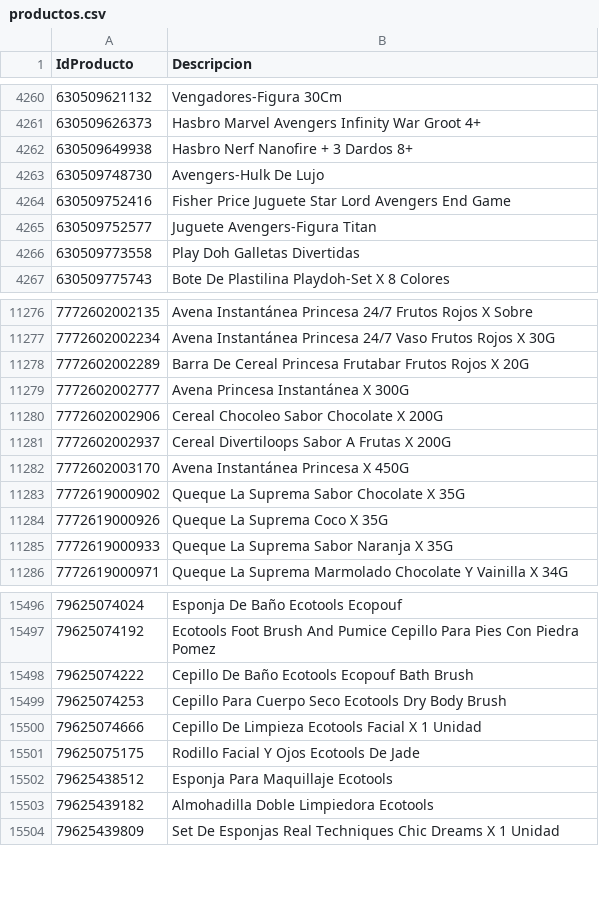
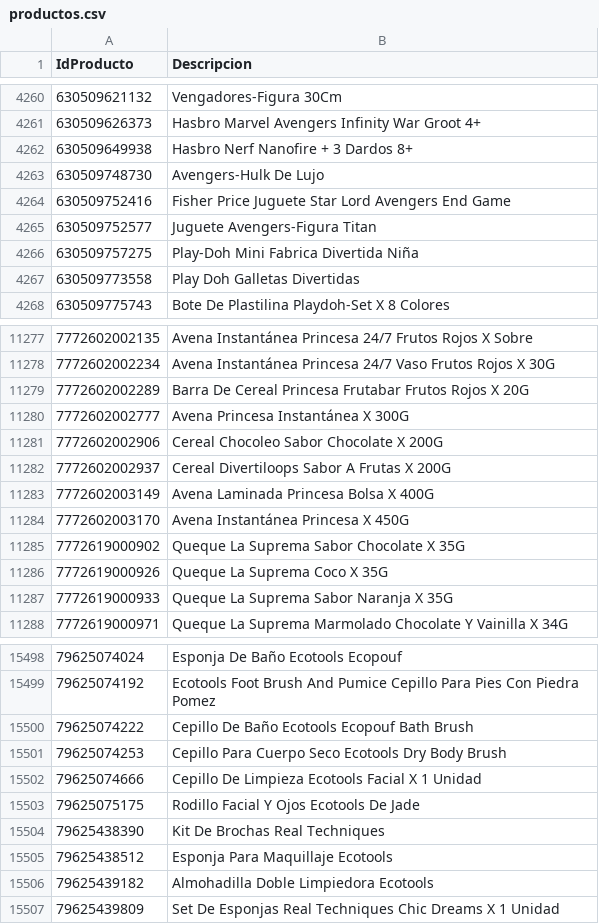
Before and after one commit to intikpo/precios-bolivia, a CSV file: data/raw/farmacorp/productos.csv, drawn as a sheet; only a part is shown, gaps mark what is left out.

```diff
--- a/data/raw/farmacorp/productos.csv
+++ b/data/raw/farmacorp/productos.csv
@@ -4265,2 +4265,3 @@
 630509752577,Juguete Avengers-Figura Titan
+630509757275,Play-Doh Mini Fabrica Divertida Niña
 630509773558,Play Doh Galletas Divertidas
@@ -11281,2 +11282,3 @@
 7772602002937,Cereal Divertiloops Sabor A Frutas X 200G
+7772602003149,Avena Laminada Princesa Bolsa X 400G
 7772602003170,Avena Instantánea Princesa X 450G
@@ -15501,2 +15503,3 @@
 79625075175,Rodillo Facial Y Ojos Ecotools De Jade
+79625438390,Kit De Brochas Real Techniques
 79625438512,Esponja Para Maquillaje Ecotools
```
Also changed, not shown: 1 other file.
